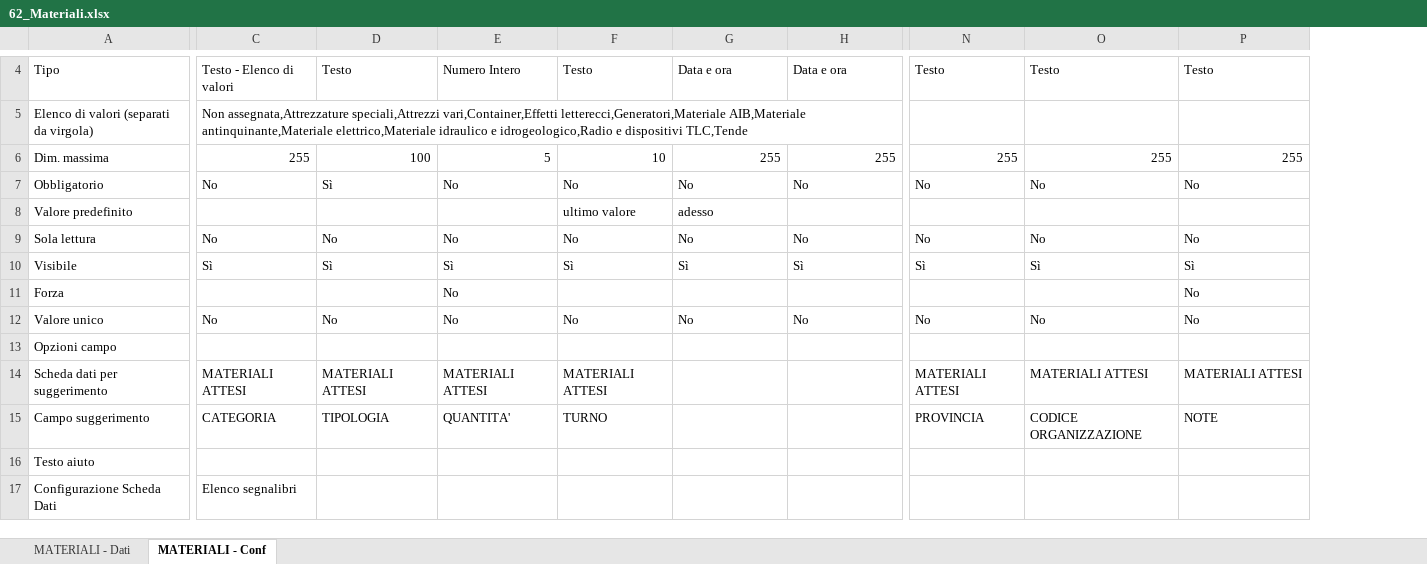
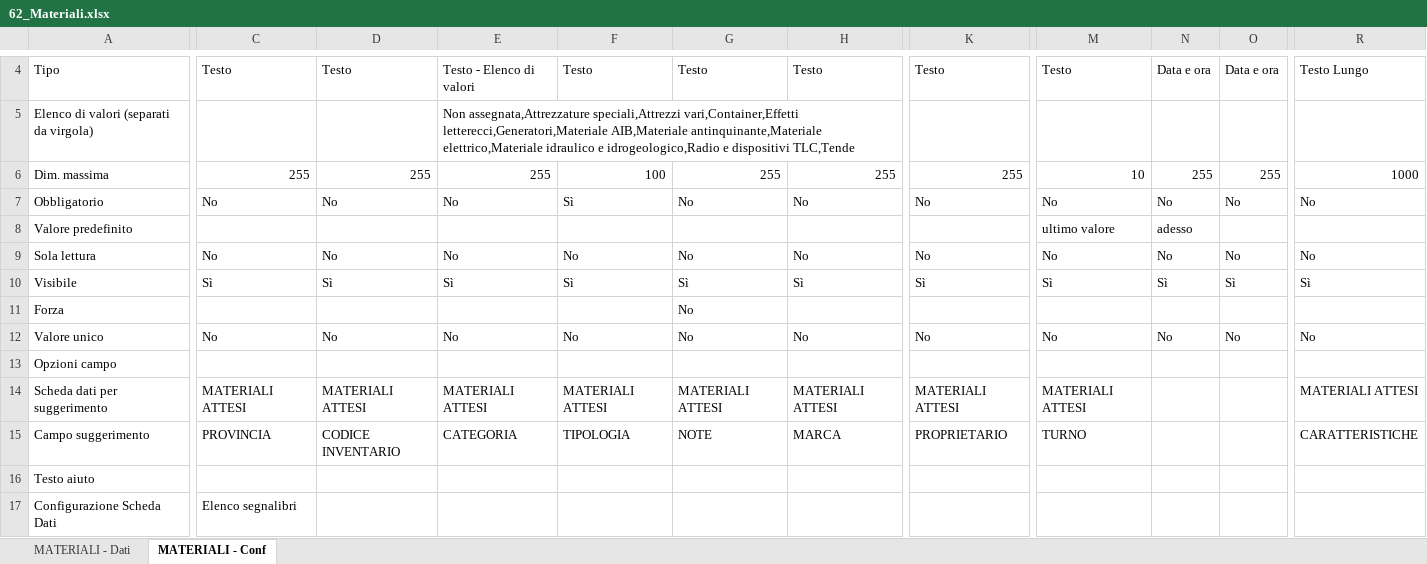
Before and after one commit to linkingtechnologies/camila-php-framework-app-plugin-segreteria-campo, an Excel workbook: tables/xls/it/62_Materiali.xlsx, sheet MATERIALI - Conf, drawn as a sheet; only a part is shown, gaps mark what is left out; values as stored, in another font and other column widths than the file's, no borders; removed rows and columns are numbered as before the commit, all else as after; the diff covers the shown part only; the diff names each change by its address in the sheet, - before the commit and + after, or states it on an @@ line.

Commit message:
Aggiornamento tracciato materiali/materiali attesi

```diff
--- a/tables/xls/it/62_Materiali.xlsx (sheet MATERIALI - Conf)
+++ b/tables/xls/it/62_Materiali.xlsx (sheet MATERIALI - Conf)
+column K, rows 4-15: Testo |  | 255 | No |  | No | Sì |  | No |  | MATERIALI ATTESI | PROPRIETARIO
+column M, rows 4-15: Testo |  | 10 | No | ultimo valore | No | Sì |  | No |  | MATERIALI ATTESI | TURNO
+column N, rows 4-12: Data e ora |  | 255 | No | adesso | No | Sì |  | No
+column O, rows 4-12: Data e ora |  | 255 | No |  | No | Sì |  | No
-column N, rows 4-15: Testo |  | 255 | No |  | No | Sì |  | No |  | MATERIALI ATTESI | PROVINCIA
-column O, rows 4-15: Testo |  | 255 | No |  | No | Sì |  | No |  | MATERIALI ATTESI | CODICE ORGANIZZAZIONE
-C4: Testo - Elenco di valori
+C4: Testo
-E4: Numero Intero
+E4: Testo - Elenco di valori
-G4: Data e ora
+G4: Testo
-H4: Data e ora
+H4: Testo
-R4: Testo
+R4: Testo Lungo
-C5: Non assegnata,Attrezzature speciali,Attrezzi vari,Container,Effetti letterecci,Generatori,Materiale AIB,Materiale antinquinante,Materiale elettrico,Materiale idraulico e idrogeologico,Radio e dispositivi TLC,Tende
+C5: (empty)
-E5: (empty)
+E5: Non assegnata,Attrezzature speciali,Attrezzi vari,Container,Effetti letterecci,Generatori,Materiale AIB,Materiale antinquinante,Materiale elettrico,Materiale idraulico e idrogeologico,Radio e dispositivi TLC,Tende
-D6: 100
+D6: 255
-E6: 5
+E6: 255
-F6: 10
+F6: 100
-R6: 255
+R6: 1000
-D7: Sì
+D7: No
-F7: No
+F7: Sì
-F8: ultimo valore
+F8: (empty)
-G8: adesso
+G8: (empty)
-E11: No
+E11: (empty)
-G11: (empty)
+G11: No
-R11: No
+R11: (empty)
-G14: (empty)
+G14: MATERIALI ATTESI
-H14: (empty)
+H14: MATERIALI ATTESI
-C15: CATEGORIA
+C15: PROVINCIA
-D15: TIPOLOGIA
+D15: CODICE INVENTARIO
-E15: QUANTITA'
+E15: CATEGORIA
-F15: TURNO
+F15: TIPOLOGIA
-G15: (empty)
+G15: NOTE
-H15: (empty)
+H15: MARCA
-R15: NOTE
+R15: CARATTERISTICHE
```
Also changed, not shown: 1 added row, 1 removed row and 23 edited cells elsewhere in this sheet, sheet MATERIALI - Dati, 4 other files.
